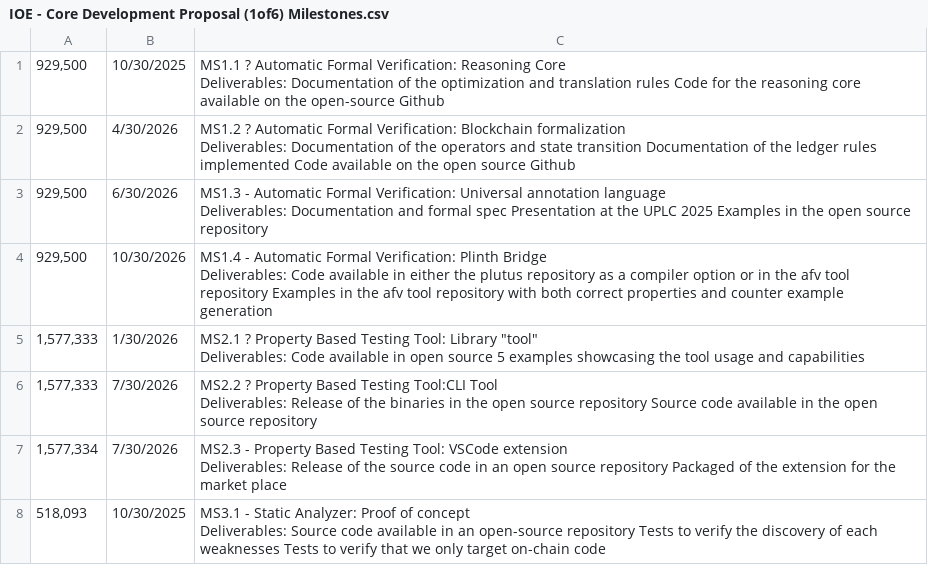
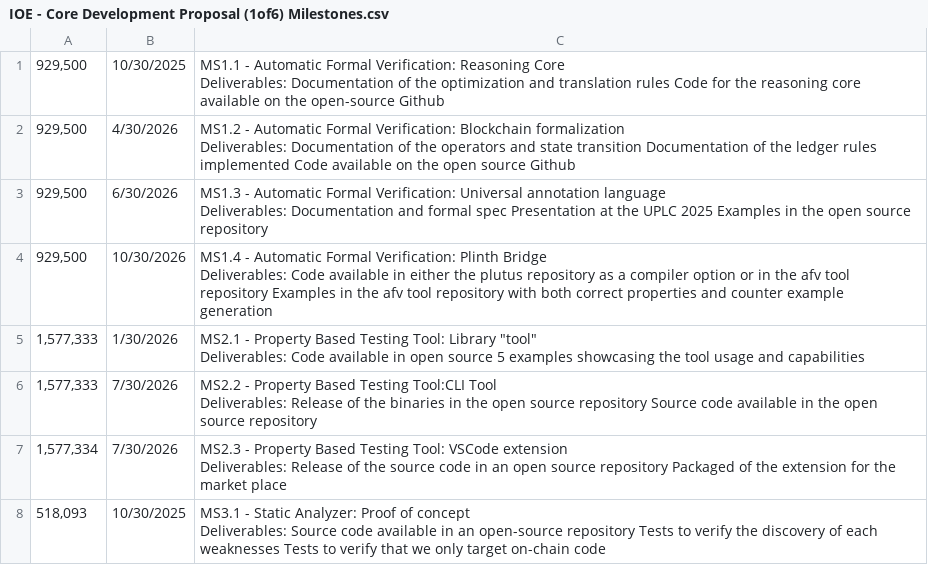
Before and after one commit to intersectmatt/budget-management, a CSV file: metadata/2025-10-27-fund-io/IOE - Core Development Proposal (1of6) Milestones.csv, drawn as a sheet; only a part is shown.

Commit message:
Update IOE - Core Development Proposal (1of6) Milestones.csv

```diff
--- a/metadata/2025-10-27-fund-io/IOE - Core Development Proposal (1of6) Milestones.csv
+++ b/metadata/2025-10-27-fund-io/IOE - Core Development Proposal (1of6) Milestones.csv
@@ -1,5 +1,5 @@
-"929,500",10/30/2025,"MS1.1 ? Automatic Formal Verification: Reasoning Core
-Deliverables: Documentation of the optimization and translation rules Code for the reasoning core available on the open-source Github"
-"929,500",4/30/2026,"MS1.2 ? Automatic Formal Verification: Blockchain formalization
-Deliverables: Documentation of the operators and state transition Documentation of the ledger rules implemented Code available on the open source Github"
+"929,500",10/30/2025,"MS1.1 - Automatic Formal Verification: Reasoning Core
+Deliverables: Documentation of the optimization and translation rules Code for the reasoning core available on the open-source Github"
+"929,500",4/30/2026,"MS1.2 - Automatic Formal Verification: Blockchain formalization
+Deliverables: Documentation of the operators and state transition Documentation of the ledger rules implemented Code available on the open source Github"
 "929,500",6/30/2026,"MS1.3 - Automatic Formal Verification: Universal annotation language
@@ -8,6 +8,6 @@ Deliverables: Documentation and formal spec Presentation at the UPLC 2025 Exampl
 Deliverables: Code available in either the plutus repository as a compiler option or in the afv tool repository Examples in the afv tool repository with both correct properties and counter example generation"
-"1,577,333",1/30/2026,"MS2.1 ? Property Based Testing Tool: Library ""tool""
-Deliverables: Code available in open source 5 examples showcasing the tool usage and capabilities"
-"1,577,333",7/30/2026,"MS2.2 ? Property Based Testing Tool:CLI Tool
-Deliverables: Release of the binaries in the open source repository Source code available in the open source repository"
+"1,577,333",1/30/2026,"MS2.1 - Property Based Testing Tool: Library ""tool""
+Deliverables: Code available in open source 5 examples showcasing the tool usage and capabilities"
+"1,577,333",7/30/2026,"MS2.2 - Property Based Testing Tool:CLI Tool
+Deliverables: Release of the binaries in the open source repository Source code available in the open source repository"
 "1,577,334",7/30/2026,"MS2.3 - Property Based Testing Tool: VSCode extension
```
